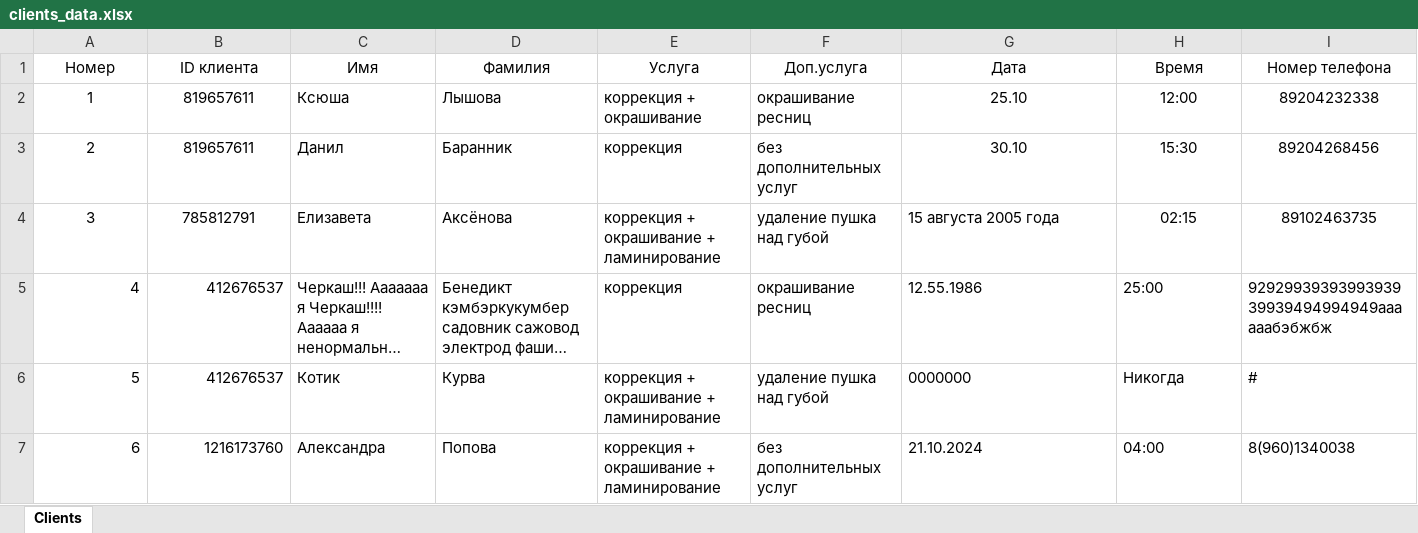
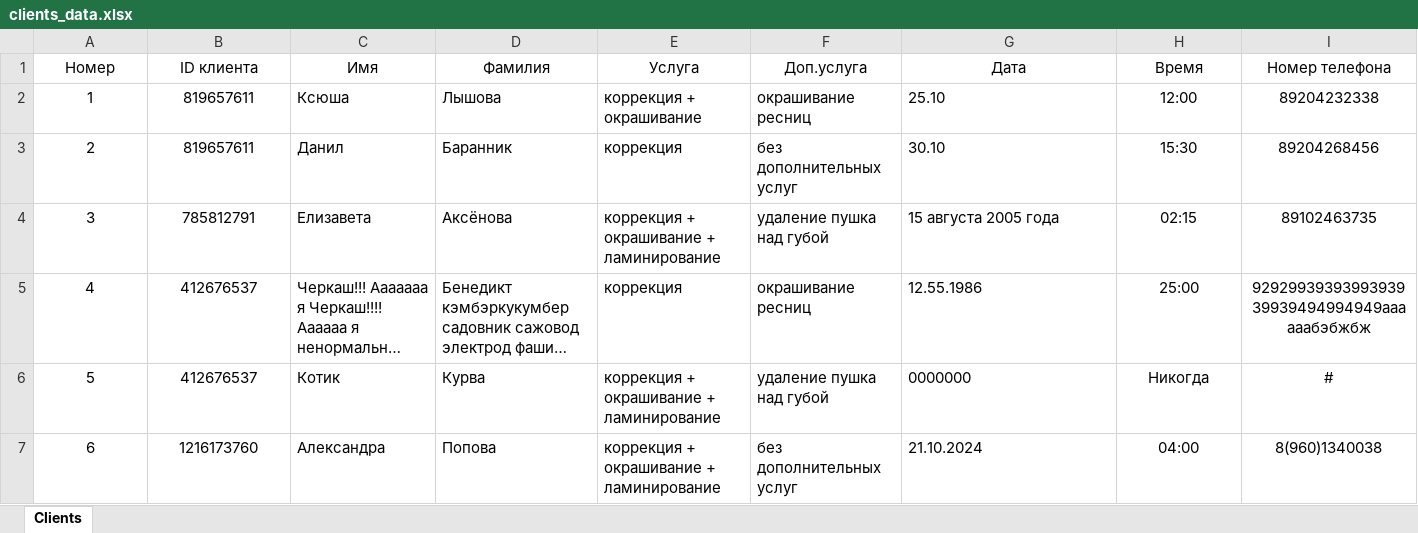
Before and after one commit to imxenia/telegram_bot, an Excel workbook: clients_data.xlsx, sheet Clients, drawn as a sheet; long unchanged cells end in …; values as stored, in another font and other column widths than the file's, no borders; the diff names each change by its address in the sheet, - before the commit and + after, or states it on an @@ line.

```diff
--- a/clients_data.xlsx (sheet Clients)
+++ b/clients_data.xlsx (sheet Clients)
-G2:G3 alignment: center
+G2:G3 alignment: left
-A5:B7 alignment: right
+A5:B7 alignment: center
-H5:I7 alignment: left
+H5:I7 alignment: center
```
Also changed, not shown: 8 other files.
